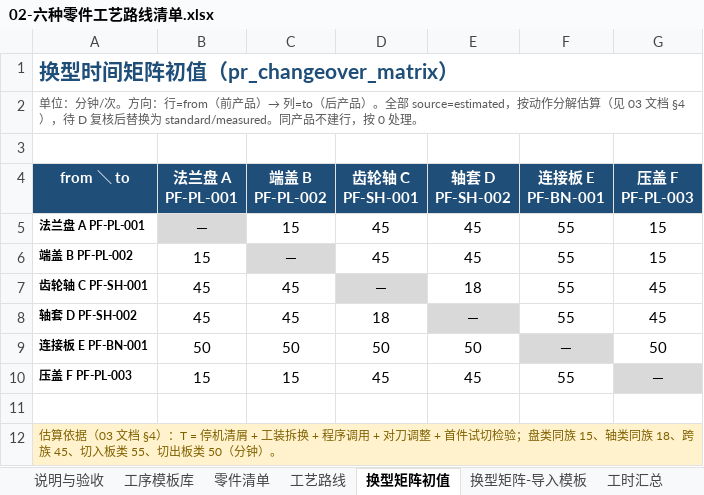
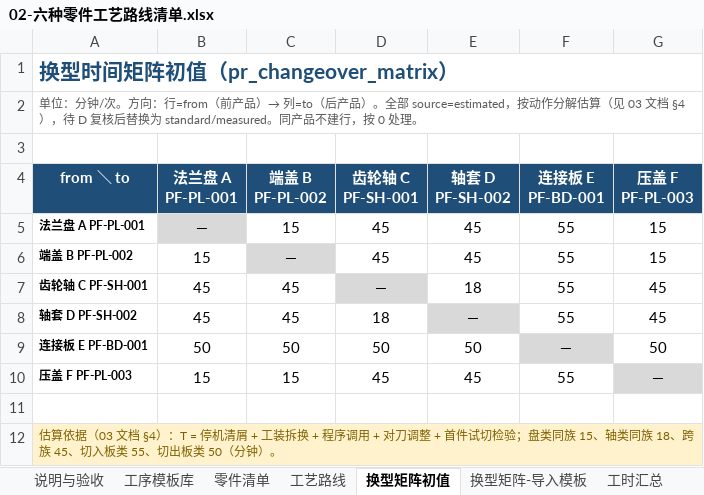
Before and after one commit to fengwan-ti/smartworks, an Excel workbook: docs/role-b-w1/02-六种零件工艺路线清单.xlsx, sheet 换型矩阵初值, drawn as a sheet; values as stored, in another font and other column widths than the file's, no borders; ↵ is a line break in a cell; the diff names each change by its address in the sheet, - before the commit and + after, or states it on an @@ line.

```diff
--- a/docs/role-b-w1/02-六种零件工艺路线清单.xlsx (sheet 换型矩阵初值)
+++ b/docs/role-b-w1/02-六种零件工艺路线清单.xlsx (sheet 换型矩阵初值)
-F4: 连接板 E ↵ PF-BN-001
+F4: 连接板 E ↵ PF-BD-001
-A9 (from ＼ to): 连接板 E PF-BN-001
+A9 (from ＼ to): 连接板 E PF-BD-001
```
Also changed, not shown: sheet 换型矩阵-导入模板, sheet 工艺路线, sheet BOM明细, sheet 零件清单, sheet 工时汇总, 10 other files.
